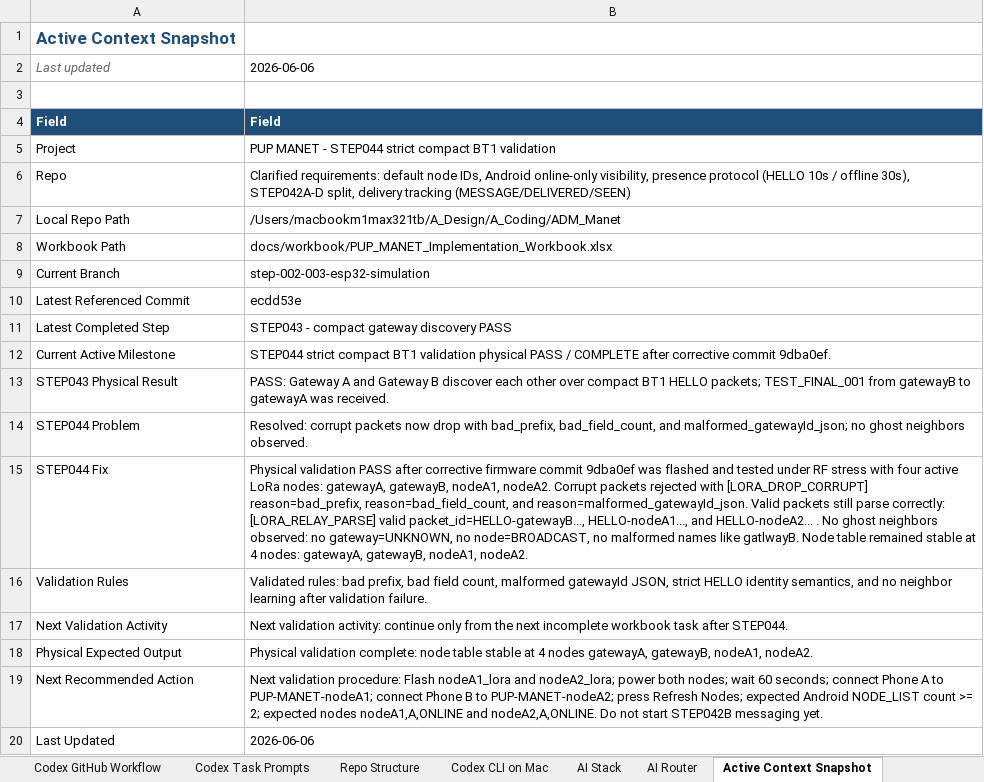
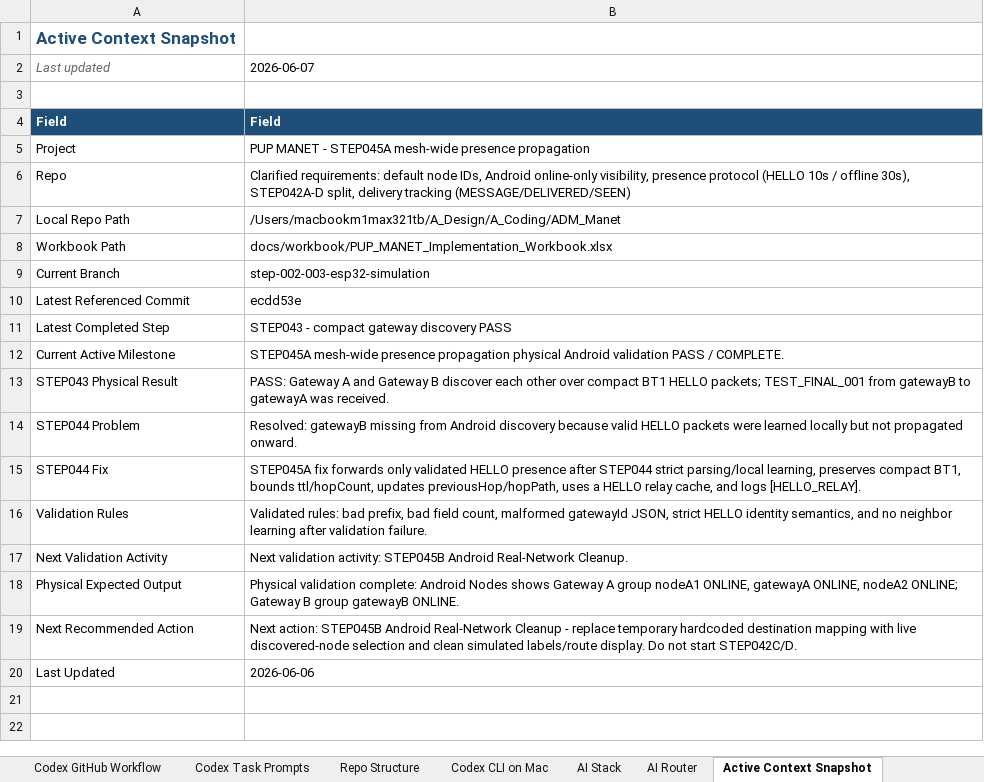
Before and after one commit to pagibetech/pup-manet-emergency-messaging, an Excel workbook: docs/workbook/PUP_MANET_Implementation_Workbook.xlsx, sheet Active Context Snapshot, drawn as a sheet; values as stored, in another font and other column widths than the file's, no borders; the diff names each change by its address in the sheet, - before the commit and + after, or states it on an @@ line.

Commit message:
Mark STEP045A mesh-wide presence propagation pass

```diff
--- a/docs/workbook/PUP_MANET_Implementation_Workbook.xlsx (sheet Active Context Snapshot)
+++ b/docs/workbook/PUP_MANET_Implementation_Workbook.xlsx (sheet Active Context Snapshot)
-B2: 2026-06-06
+B2: 2026-06-07
-B5: …MANET - STEP044 strict compact BT1 validation
+B5: …MANET - STEP045A mesh-wide presence propagation
-B12: STEP044 strict compact BT1 validation physical PASS / COMPLETE after corrective commit 9dba0ef.
+B12: STEP045A mesh-wide presence propagation physical Android validation PASS / COMPLETE.
-B14: Resolved: corrupt packets now drop with bad_prefix, bad_field_count, and malformed_gatewayId_json; no ghost neighbors observed.
+B14: Resolved: gatewayB missing from Android discovery because valid HELLO packets were learned locally but not propagated onward.
-B15: Physical validation PASS after corrective firmware commit 9dba0ef was flashed and tested under RF stress with four active LoRa nodes: gatewayA, gatewayB, nodeA1, nodeA2. Corrupt packets rejected with [LORA_DROP_CORRUPT] reason=bad_prefix, reason=bad_field_count, and reason=malformed_gatewayId_json. Valid packets still parse correctly: [LORA_RELAY_PARSE] valid packet_id=HELLO-gatewayB..., HELLO-nodeA1..., and HELLO-nodeA2... . No ghost neighbors observed: no gateway=UNKNOWN, no node=BROADCAST, no malformed names like gatlwayB. Node table remained stable at 4 nodes: gatewayA, gatewayB, nodeA1, nodeA2.
+B15: STEP045A fix forwards only validated HELLO presence after STEP044 strict parsing/local learning, preserves compact BT1, bounds ttl/hopCount, updates previousHop/hopPath, uses a HELLO relay cache, and logs [HELLO_RELAY].
-B17: …validation activity: continue only from the next incomplete workbook task after STEP044.
+B17: …validation activity: STEP045B Android Real-Network Cleanup.
-B18: …validation complete: node table stable at 4 nodes gatewayA, gatewayB, nodeA1, nodeA2.
+B18: …validation complete: Android Nodes shows Gateway A group nodeA1 ONLINE, gatewayA ONLINE, nodeA2 ONLINE; Gateway B group gatewayB ONLINE.
-B19: Next validation procedure: Flash nodeA1_lora and nodeA2_lora; power both nodes; wait 60 seconds; connect Phone A to PUP-MANET-nodeA1; connect Phone B to PUP-MANET-nodeA2; press Refresh Nodes; expected Android NODE_LIST count >= 2; expected nodes nodeA1,A,ONLINE and nodeA2,A,ONLINE. Do not start STEP042B messaging yet.
+B19: Next action: STEP045B Android Real-Network Cleanup - replace temporary hardcoded destination mapping with live discovered-node selection and clean simulated labels/route display. Do not start STEP042C/D.
```
Also changed, not shown: sheet Architecture, sheet Detailed Steps, sheet Build Validation Matrix, sheet Test Campaign, sheet AI Model Routing Log, sheet Codex Task Log, 6 more sheets, 6 other files.
